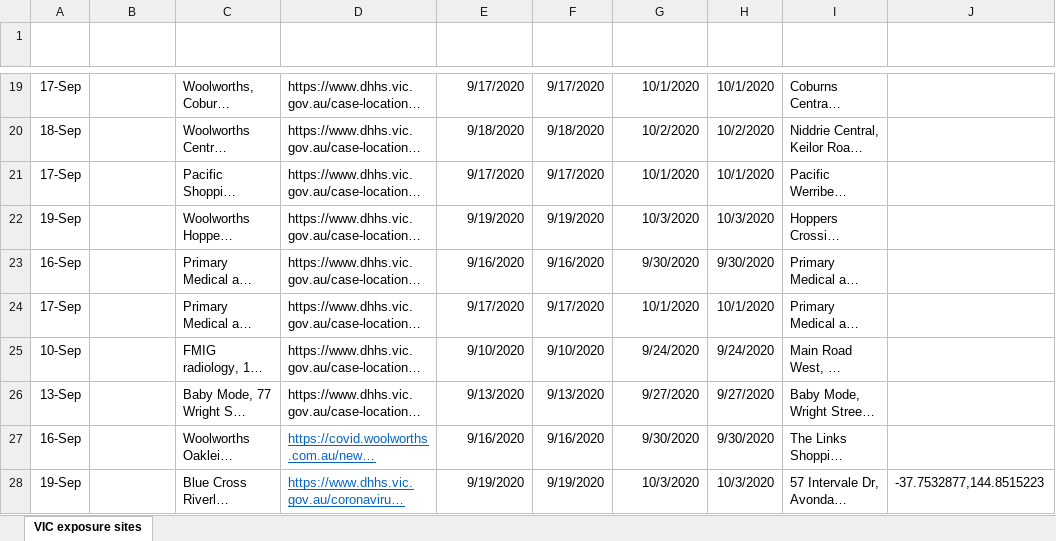
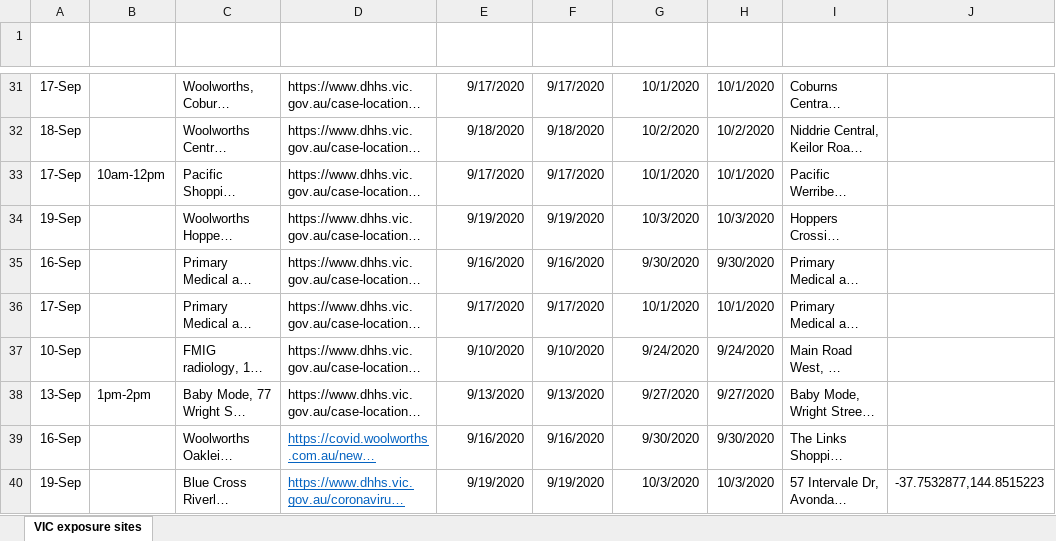
Before and after one commit to Mike-Honey/covid-19-vic-au, an Excel workbook: Coronavirus COVID-19 - VIC AU Exposure sites.xlsx, sheet VIC exposure sites, drawn as a sheet; only a part is shown, gaps mark what is left out; long unchanged cells end in …; values as stored, in another font and other column widths than the file's, no borders; table styles not drawn; addresses are those after the commit; the diff covers the shown part only; the diff names each change by its address in the sheet, - before the commit and + after, or states it on an @@ line.

```diff
--- a/Coronavirus COVID-19 - VIC AU Exposure sites.xlsx (sheet VIC exposure sites)
+++ b/Coronavirus COVID-19 - VIC AU Exposure sites.xlsx (sheet VIC exposure sites)
-B33 (Time): (empty)
+B33 (Time): 10am-12pm
-B38 (Time): (empty)
+B38 (Time): 1pm-2pm
```
Also changed, not shown: 12 added rows and 8 edited cells elsewhere in this sheet, Coronavirus COVID-19 - VIC AU Exposure sites LGA.xlsx, Dep Ed Closures.xlsx, 2 other files.
